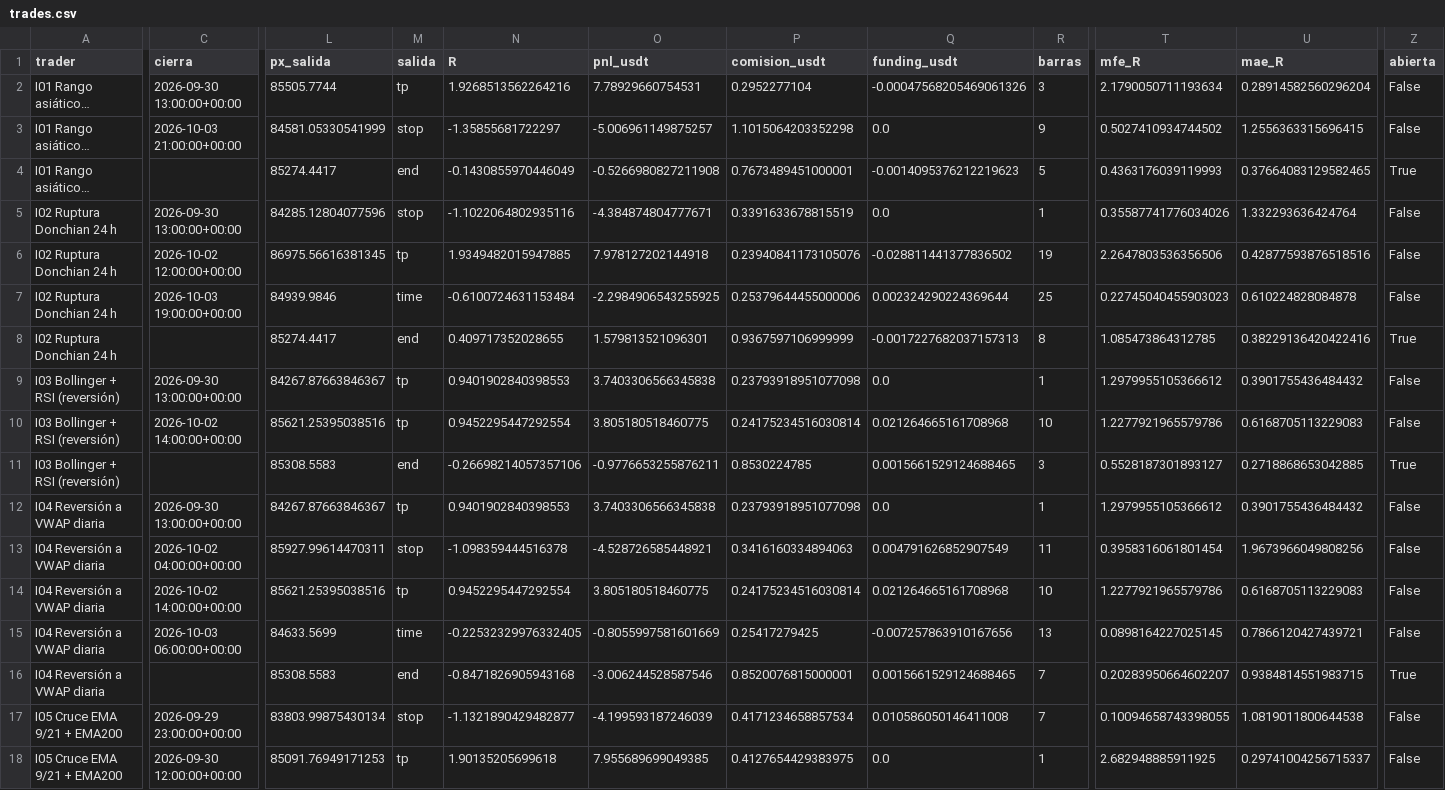
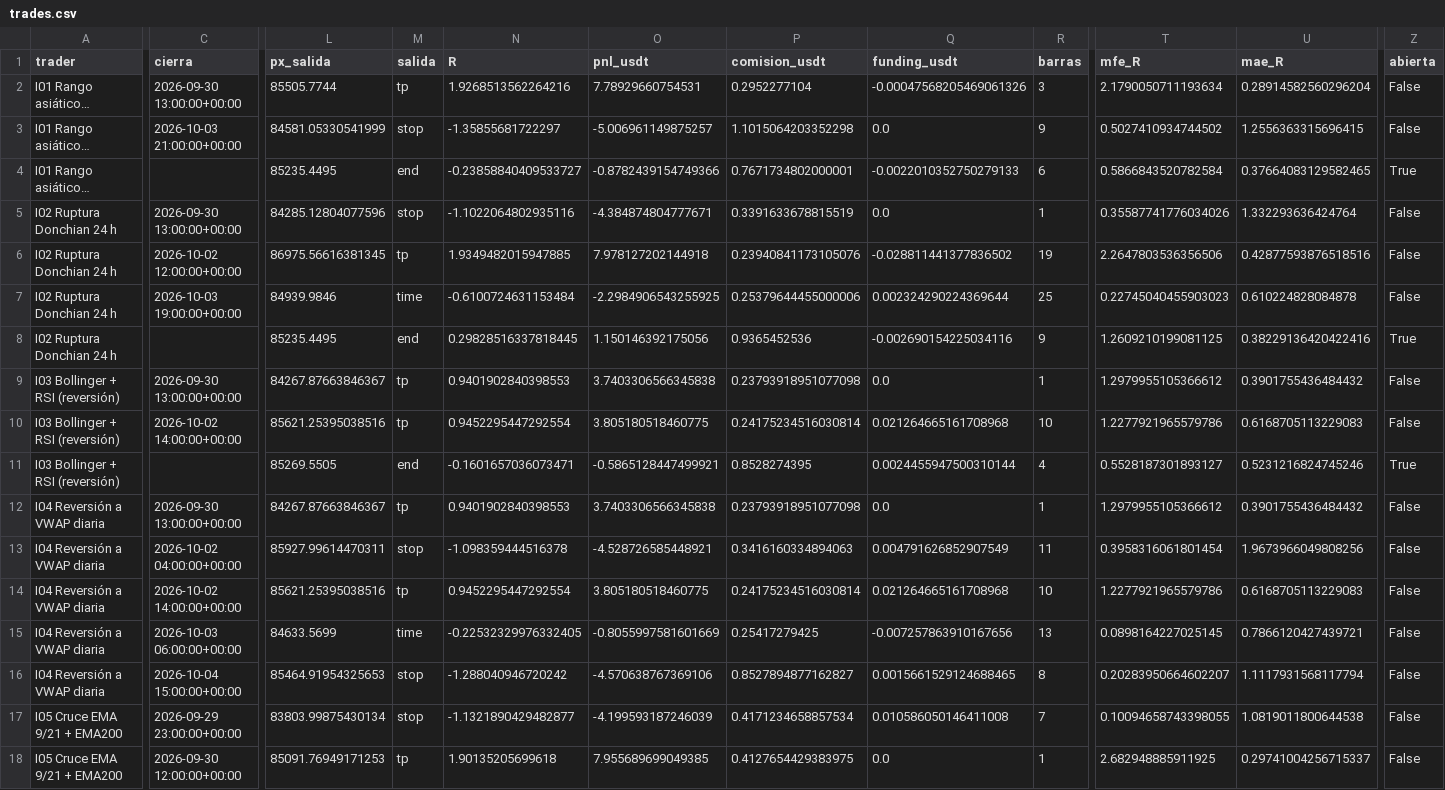
Before and after one commit to josecarrera2708-wq/viral-video-saas, a CSV file: millonary/paper_state/intradia/trades.csv, drawn as a sheet; only a part is shown, gaps mark what is left out; long unchanged cells end in …; the diff covers the shown part only; the diff names each change by its address in the sheet, - before the commit and + after, or states it on an @@ line.

```diff
--- a/millonary/paper_state/intradia/trades.csv
+++ b/millonary/paper_state/intradia/trades.csv
-L4 (px_salida): 85274.4417
+L4 (px_salida): 85235.4495
-N4 (R): -0.1430855970446049
+N4 (R): -0.23858840409533727
-O4 (pnl_usdt): -0.5266980827211908
+O4 (pnl_usdt): -0.8782439154749366
-P4 (comision_usdt): 0.7673489451000001
+P4 (comision_usdt): 0.7671734802000001
-Q4 (funding_usdt): -0.0014095376212219623
+Q4 (funding_usdt): -0.0022010352750279133
-R4 (barras): 5
+R4 (barras): 6
-T4 (mfe_R): 0.4363176039119993
+T4 (mfe_R): 0.5866843520782584
-L8 (px_salida): 85274.4417
+L8 (px_salida): 85235.4495
-N8 (R): 0.409717352028655
+N8 (R): 0.29828516337818445
-O8 (pnl_usdt): 1.579813521096301
+O8 (pnl_usdt): 1.150146392175056
-P8 (comision_usdt): 0.9367597106999999
+P8 (comision_usdt): 0.9365452536
-Q8 (funding_usdt): -0.0017227682037157313
+Q8 (funding_usdt): -0.002690154225034116
-R8 (barras): 8
+R8 (barras): 9
-T8 (mfe_R): 1.085473864312785
+T8 (mfe_R): 1.2609210199081125
-L11 (px_salida): 85308.5583
+L11 (px_salida): 85269.5505
-N11 (R): -0.26698214057357106
+N11 (R): -0.1601657036073471
-O11 (pnl_usdt): -0.9776653255876211
+O11 (pnl_usdt): -0.5865128447499921
-P11 (comision_usdt): 0.8530224785
+P11 (comision_usdt): 0.8528274395
-Q11 (funding_usdt): 0.0015661529124688465
+Q11 (funding_usdt): 0.0024455947500310144
-R11 (barras): 3
+R11 (barras): 4
-U11 (mae_R): 0.2718868653042885
+U11 (mae_R): 0.5231216824745246
-C16 (cierra): (empty)
+C16 (cierra): 2026-10-04 15:00:00+00:00
-L16 (px_salida): 85308.5583
+L16 (px_salida): 85464.91954325653
-M16 (salida): end
+M16 (salida): stop
-N16 (R): -0.8471826905943168
+N16 (R): -1.288040946720242
-O16 (pnl_usdt): -3.006244528587546
+O16 (pnl_usdt): -4.570638767369106
-P16 (comision_usdt): 0.8520076815000001
+P16 (comision_usdt): 0.8527894877162827
-R16 (barras): 7
+R16 (barras): 8
-U16 (mae_R): 0.9384814551983715
+U16 (mae_R): 1.1117931568117794
-Z16 (abierta): True
+Z16 (abierta): False
```
Also changed, not shown: 39 edited cells elsewhere in this file, millonary/paper_state/intradia/trades_mejoras.csv, millonary/paper_state/mesa15/trades.csv, 15 other files.
